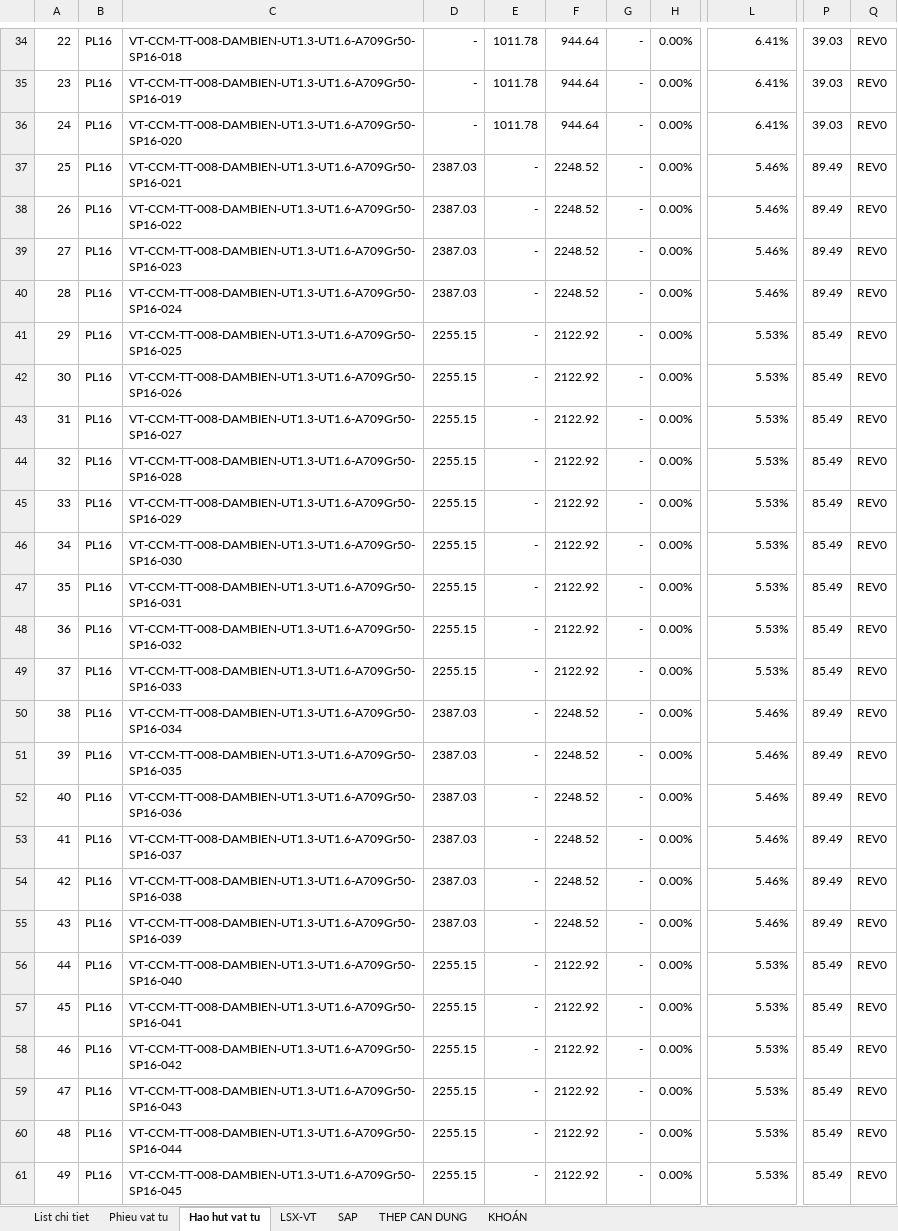
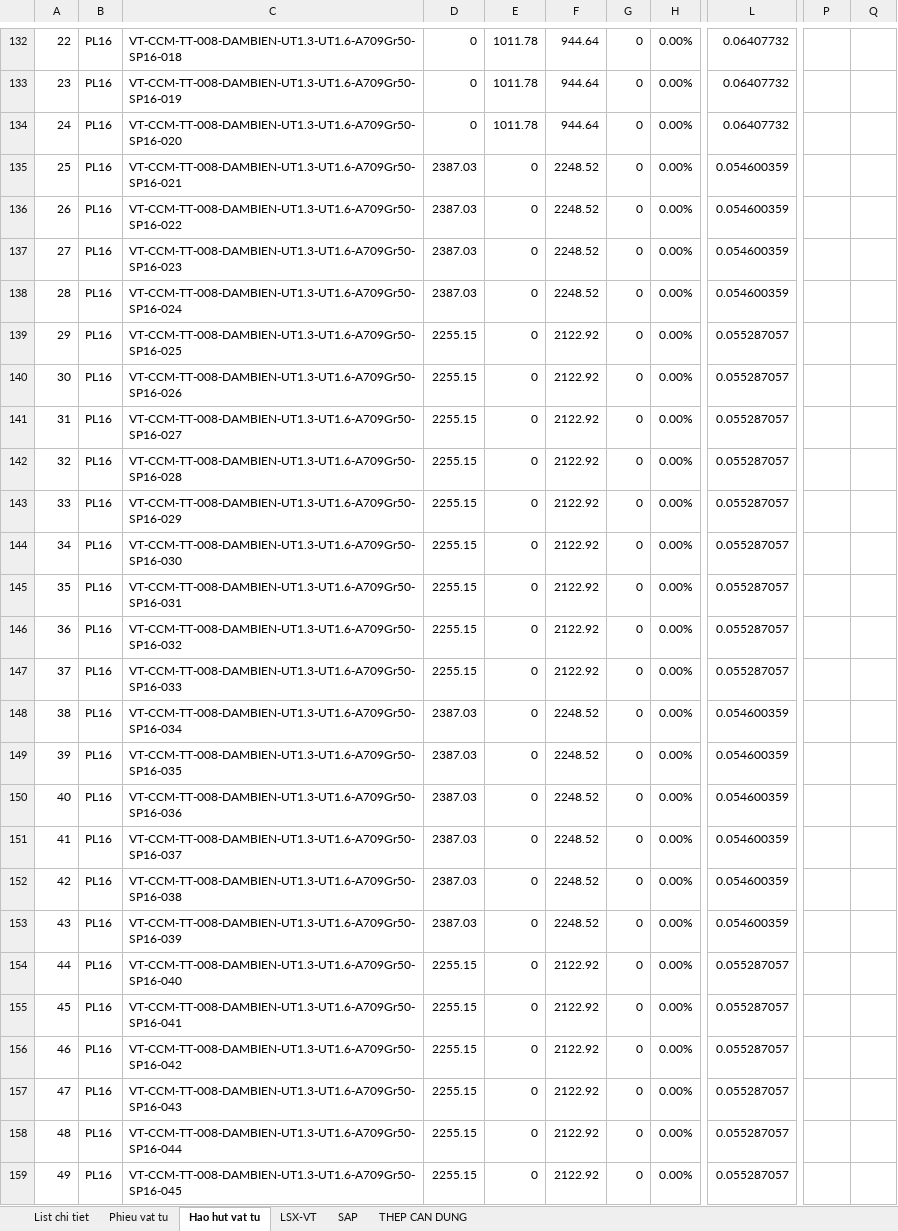
Before and after one commit to phucpt-hub/DDC-Shipyard, an Excel workbook: du_lieu/3_NESTING/VT-CCM-TT-008.xlsx, sheet Hao hut vat tu, drawn as a sheet; only a part is shown, gaps mark what is left out; values as stored, in another font and other column widths than the file's, no borders; addresses are those after the commit; the diff covers the shown part only; the diff names each change by its address in the sheet, - before the commit and + after, or states it on an @@ line.

```diff
--- a/du_lieu/3_NESTING/VT-CCM-TT-008.xlsx (sheet Hao hut vat tu)
+++ b/du_lieu/3_NESTING/VT-CCM-TT-008.xlsx (sheet Hao hut vat tu)
-sheet tab: KHOÁN
-D132:D134: -
+D132:D134: 0
-G132:G159: -
+G132:G159: 0
-L132:L134: 6.41%
+L132:L134: 0.06407732
-P132:P134: 39.03
+P132:P134: (empty)
-Q132:Q159: REV0
+Q132:Q159: (empty)
-E135:E159: -
+E135:E159: 0
-L135:L138: 5.46%
+L135:L138: 0.054600359
-P135:P138: 89.49
+P135:P138: (empty)
-L139:L147: 5.53%
+L139:L147: 0.055287057
-P139:P147: 85.49
+P139:P147: (empty)
-L148:L153: 5.46%
+L148:L153: 0.054600359
-P148:P153: 89.49
+P148:P153: (empty)
-L154:L159: 5.53%
+L154:L159: 0.055287057
-P154:P159: 85.49
+P154:P159: (empty)
```
Also changed, not shown: 1 removed row and 338 edited cells elsewhere in this sheet, sheet List chi tiet, sheet SAP, sheet THEP CAN DUNG, sheet Phieu vat tu, sheet LSX-VT, formulas that keep their value, hidden cells.
